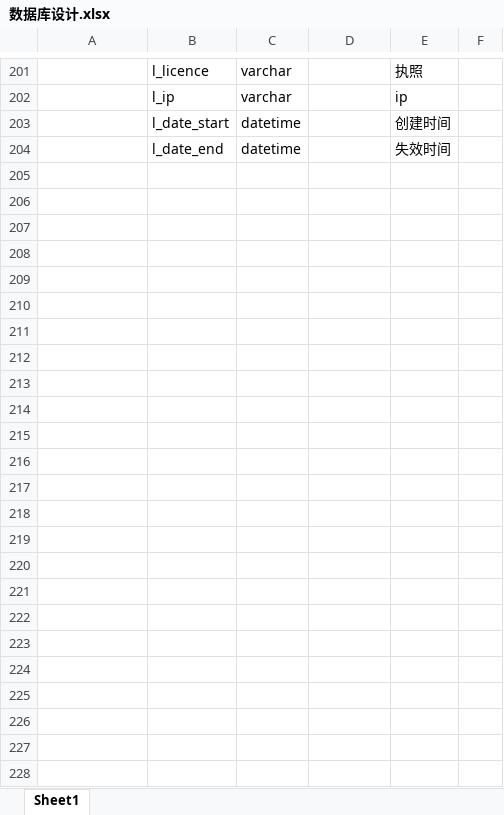
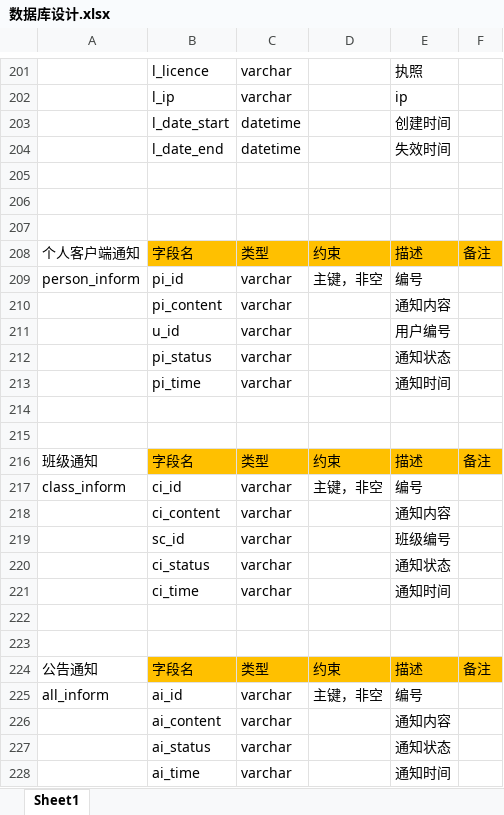
Before and after one commit to ZS1994/ABE, an Excel workbook: 数据库/数据库设计.xlsx, sheet Sheet1, drawn as a sheet; only a part is shown, gaps mark what is left out; values as stored, in another font and other column widths than the file's, no borders; the diff names each change by its address in the sheet, - before the commit and + after, or states it on an @@ line.

```diff
--- a/数据库/数据库设计.xlsx (sheet Sheet1)
+++ b/数据库/数据库设计.xlsx (sheet Sheet1)
+row 205: (empty)
+row 206: (empty)
+row 207: (empty)
+row 208: 个人客户端通知 | 字段名 | 类型 | 约束 | 描述 | 备注
+row 209: person_inform | pi_id | varchar | 主键，非空 | 编号
+row 210:  | pi_content | varchar |  | 通知内容
+row 211:  | u_id | varchar |  | 用户编号
+row 212:  | pi_status | varchar |  | 通知状态
+row 213:  | pi_time | varchar |  | 通知时间
+row 214: (empty)
+row 215: (empty)
+row 216: 班级通知 | 字段名 | 类型 | 约束 | 描述 | 备注
+row 217: class_inform | ci_id | varchar | 主键，非空 | 编号
+row 218:  | ci_content | varchar |  | 通知内容
+row 219:  | sc_id | varchar |  | 班级编号
+row 220:  | ci_status | varchar |  | 通知状态
+row 221:  | ci_time | varchar |  | 通知时间
+row 222: (empty)
+row 223: (empty)
+row 224: 公告通知 | 字段名 | 类型 | 约束 | 描述 | 备注
+row 225: all_inform | ai_id | varchar | 主键，非空 | 编号
+row 226:  | ai_content | varchar |  | 通知内容
+row 227:  | ai_status | varchar |  | 通知状态
+row 228:  | ai_time | varchar |  | 通知时间
```
Also changed, not shown: 29 other files.
